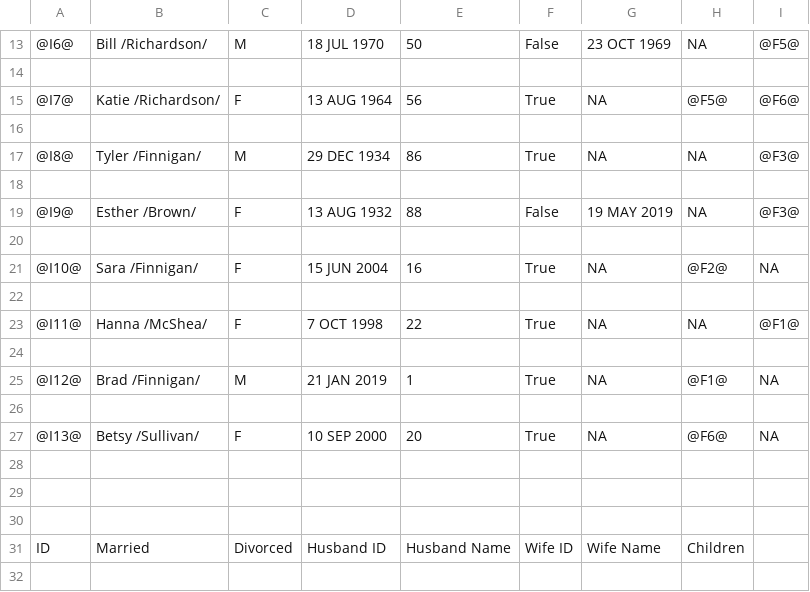
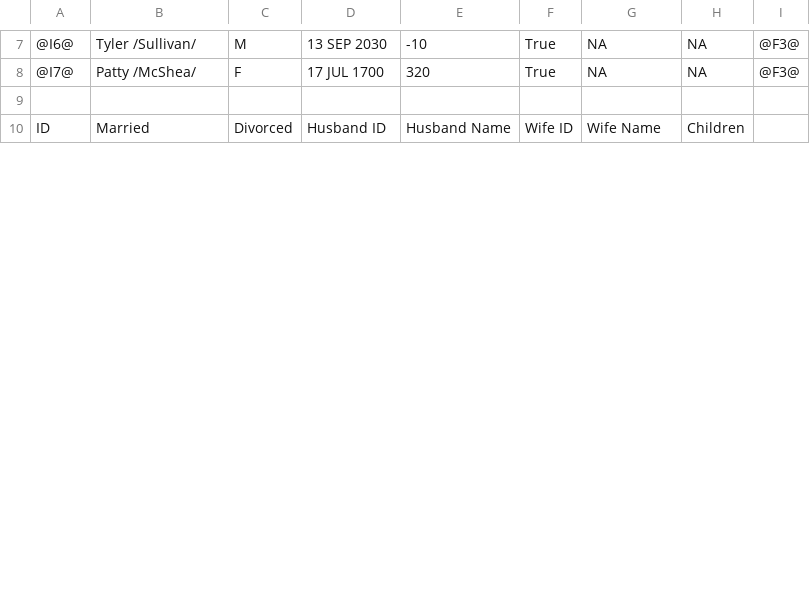
Before and after one commit to tmcshea/555project, a CSV file: output.csv, drawn as a sheet; only a part is shown, gaps mark what is left out; removed rows and columns are numbered as before the commit, all else as after; the diff covers the shown part only; the diff names each change by its address in the sheet, - before the commit and + after, or states it on an @@ line.

```diff
--- a/output.csv
+++ b/output.csv
-B7: Bill /Richardson/
+B7: Tyler /Sullivan/
-D7: 18 JUL 1970
+D7: 13 SEP 2030
-E7: 50
+E7: -10
-F7: False
+F7: True
-G7: 23 OCT 1969
+G7: NA
-I7: @F5@
+I7: @F3@
-row 14: (empty)
-B8: Katie /Richardson/
+B8: Patty /McShea/
-D8: 13 AUG 1964
+D8: 17 JUL 1700
-E8: 56
+E8: 320
-H8: @F5@
+H8: NA
-I8: @F6@
+I8: @F3@
-row 16: (empty)
-row 17: @I8@ | Tyler /Finnigan/ | M | 29 DEC 1934 | 86 | True | NA | NA | @F3@
-row 18: (empty)
-row 19: @I9@ | Esther /Brown/ | F | 13 AUG 1932 | 88 | False | 19 MAY 2019 | NA | @F3@
-row 20: (empty)
-row 21: @I10@ | Sara /Finnigan/ | F | 15 JUN 2004 | 16 | True | NA | @F2@ | NA
-row 22: (empty)
-row 23: @I11@ | Hanna /McShea/ | F | 7 OCT 1998 | 22 | True | NA | NA | @F1@
-row 24: (empty)
-row 25: @I12@ | Brad /Finnigan/ | M | 21 JAN 2019 | 1 | True | NA | @F1@ | NA
-row 26: (empty)
-row 27: @I13@ | Betsy /Sullivan/ | F | 10 SEP 2000 | 20 | True | NA | @F6@ | NA
-row 28: (empty)
-row 29: (empty)
-row 32: (empty)
```
Also changed, not shown: 14 removed rows and 47 edited cells elsewhere in this file, 1 other file.
